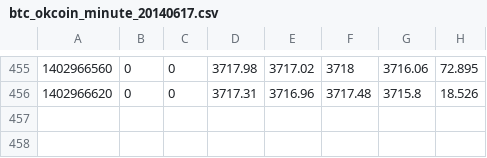
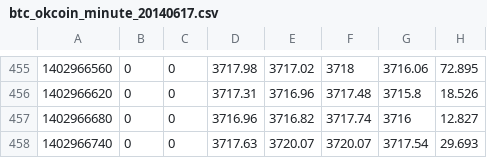
Before and after one commit to liangjingyang/btchistory, a CSV file: btc/okcoin/btc_okcoin_minute_20140617.csv, drawn as a sheet; only a part is shown, gaps mark what is left out.

```diff
--- a/btc/okcoin/btc_okcoin_minute_20140617.csv
+++ b/btc/okcoin/btc_okcoin_minute_20140617.csv
@@ -456 +456,3 @@
 1402966620,0,0,3717.31,3716.96,3717.48,3715.8,18.526
+1402966680,0,0,3716.96,3716.82,3717.74,3716,12.827
+1402966740,0,0,3717.63,3720.07,3720.07,3717.54,29.693
```
Also changed, not shown: btc/huobi/btc_huobi_minute_20140617.csv, ltc/huobi/ltc_huobi_minute_20140617.csv, 5 other files.
